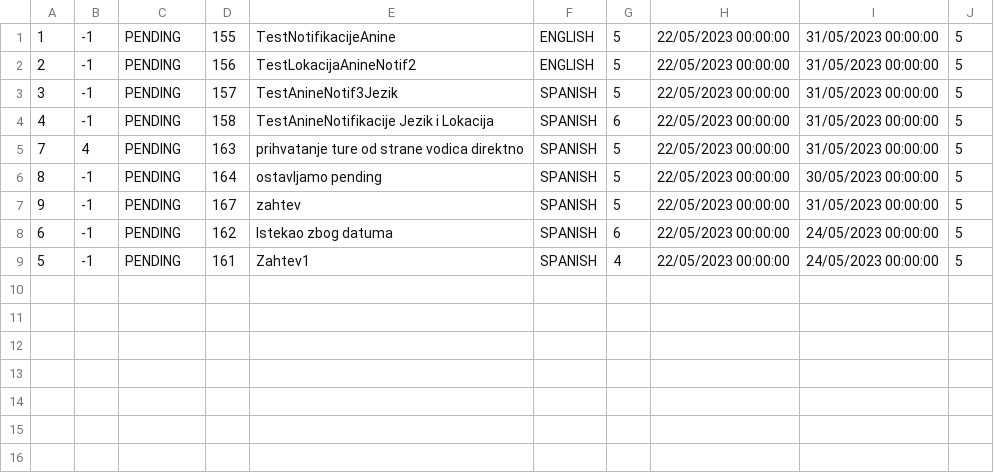
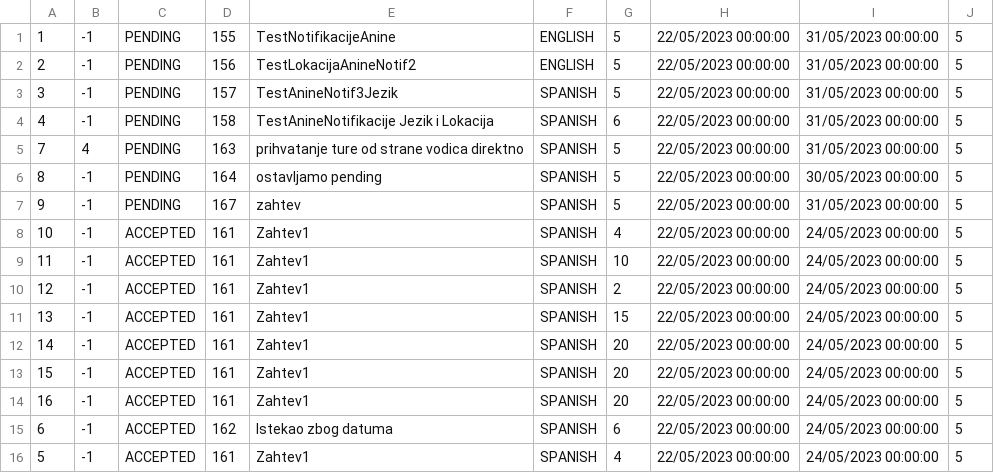
Before and after one commit to kovacevicanja/sims-grupa3-teamA, a CSV file: Resources/Data/tourRequests.csv, drawn as a sheet.

```diff
--- a/Resources/Data/tourRequests.csv
+++ b/Resources/Data/tourRequests.csv
@@ -7,3 +7,10 @@
 9|-1|PENDING|167|zahtev |SPANISH|5|22/05/2023 00:00:00|31/05/2023 00:00:00|5
-6|-1|PENDING|162|Istekao zbog datuma|SPANISH|6|22/05/2023 00:00:00|24/05/2023 00:00:00|5
-5|-1|PENDING|161|Zahtev1|SPANISH|4|22/05/2023 00:00:00|24/05/2023 00:00:00|5
+10|-1|ACCEPTED|161|Zahtev1|SPANISH|4|22/05/2023 00:00:00|24/05/2023 00:00:00|5
+11|-1|ACCEPTED|161|Zahtev1|SPANISH|10|22/05/2023 00:00:00|24/05/2023 00:00:00|5
+12|-1|ACCEPTED|161|Zahtev1|SPANISH|2|22/05/2023 00:00:00|24/05/2023 00:00:00|5
+13|-1|ACCEPTED|161|Zahtev1|SPANISH|15|22/05/2023 00:00:00|24/05/2023 00:00:00|5
+14|-1|ACCEPTED|161|Zahtev1|SPANISH|20|22/05/2023 00:00:00|24/05/2023 00:00:00|5
+15|-1|ACCEPTED|161|Zahtev1|SPANISH|20|22/05/2023 00:00:00|24/05/2023 00:00:00|5
+16|-1|ACCEPTED|161|Zahtev1|SPANISH|20|22/05/2023 00:00:00|24/05/2023 00:00:00|5
+6|-1|ACCEPTED|162|Istekao zbog datuma|SPANISH|6|22/05/2023 00:00:00|24/05/2023 00:00:00|5
+5|-1|ACCEPTED|161|Zahtev1|SPANISH|4|22/05/2023 00:00:00|24/05/2023 00:00:00|5
```
Also changed, not shown: Resources/Data/keyPoints.csv, Resources/Data/tourImages.csv, 25 other files.
